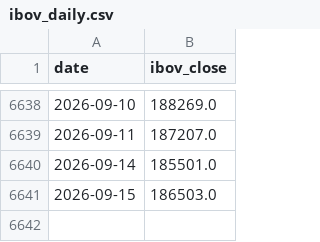
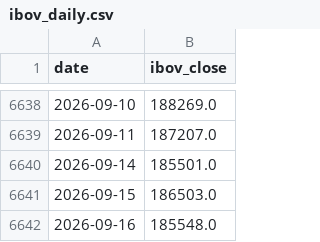
Before and after one commit to dornelesfer/b3-options-screener, a CSV file: data/ibov_daily.csv, drawn as a sheet; only a part is shown, gaps mark what is left out.

```diff
--- a/data/ibov_daily.csv
+++ b/data/ibov_daily.csv
@@ -6641 +6641,2 @@ date,ibov_close
 2026-09-15,186503.0
+2026-09-16,185548.0
```
Also changed, not shown: data/rates_cdi.csv, 5 other files.
